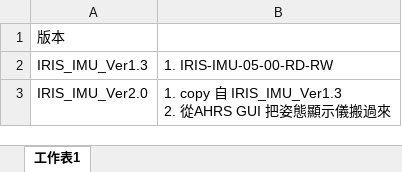
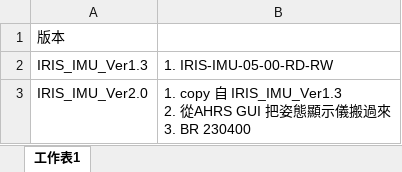
Before and after one commit to adamShiau/adamShiau_Python, an Excel workbook: Aegiverse_GUI/IRIS1/版本管控.xlsx, sheet 工作表1, drawn as a sheet; values as stored, in another font and other column widths than the file's, no borders; ↵ is a line break in a cell; the diff names each change by its address in the sheet, - before the commit and + after, or states it on an @@ line.

```diff
--- a/Aegiverse_GUI/IRIS1/版本管控.xlsx (sheet 工作表1)
+++ b/Aegiverse_GUI/IRIS1/版本管控.xlsx (sheet 工作表1)
-B3: …過來
+B3: …過來 ↵ 3. BR 230400
```
Also changed, not shown: 30 other files.
